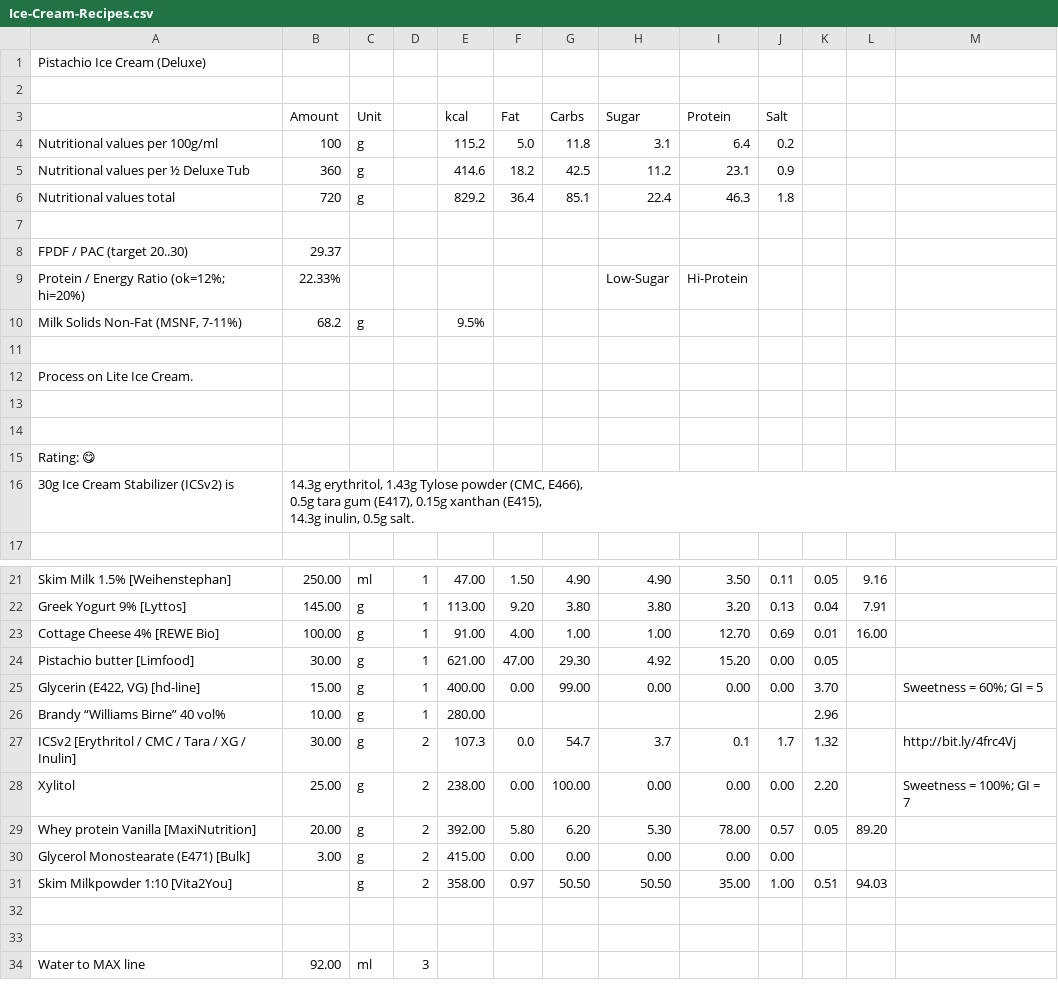
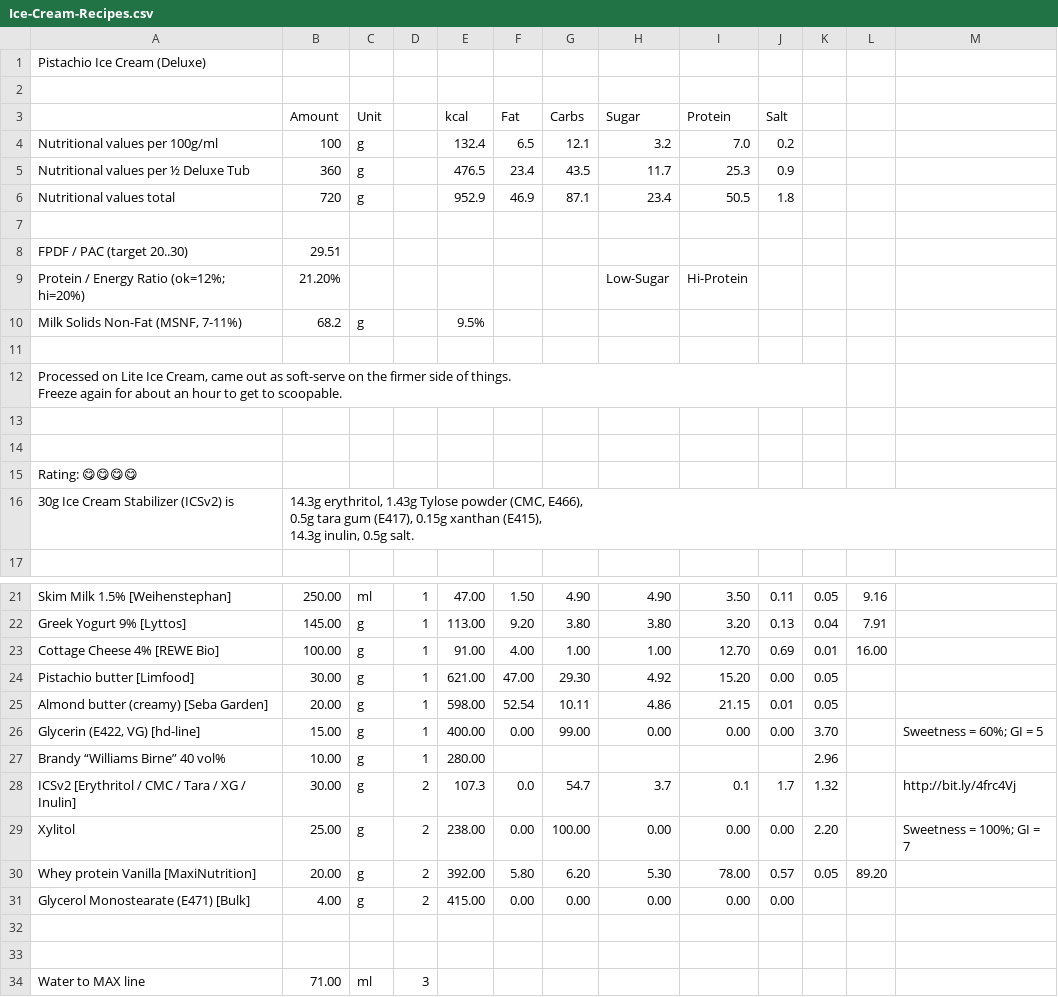
Before and after one commit to jhermann/ice-creamery, a CSV file: recipes/Pistachio Ice Cream (Deluxe)/Ice-Cream-Recipes.csv, drawn as a sheet; only a part is shown, gaps mark what is left out.

Commit message:
final recipe

```diff
--- a/recipes/Pistachio Ice Cream (Deluxe)/Ice-Cream-Recipes.csv
+++ b/recipes/Pistachio Ice Cream (Deluxe)/Ice-Cream-Recipes.csv
@@ -3,14 +3,15 @@ Pistachio Ice Cream (Deluxe);;;;;;;;;;;;
 ;Amount;Unit;;kcal;Fat;Carbs;Sugar;Protein;Salt;;;
-Nutritional values per 100g/ml;100;g;;115.2;5.0;11.8;3.1;6.4;0.2;;;
-Nutritional values per ½ Deluxe Tub;360;g;;414.6;18.2;42.5;11.2;23.1;0.9;;;
-Nutritional values total;720;g;;829.2;36.4;85.1;22.4;46.3;1.8;;;
+Nutritional values per 100g/ml;100;g;;132.4;6.5;12.1;3.2;7.0;0.2;;;
+Nutritional values per ½ Deluxe Tub;360;g;;476.5;23.4;43.5;11.7;25.3;0.9;;;
+Nutritional values total;720;g;;952.9;46.9;87.1;23.4;50.5;1.8;;;
 ;;;;;;;;;;;;
-FPDF / PAC (target 20..30);29.37;;;;;;;;;;;
-"Protein / Energy Ratio (ok=12%; hi=20%)";22.33%;;;;;;Low-Sugar;Hi-Protein;;;;
+FPDF / PAC (target 20..30);29.51;;;;;;;;;;;
+"Protein / Energy Ratio (ok=12%; hi=20%)";21.20%;;;;;;Low-Sugar;Hi-Protein;;;;
 Milk Solids Non-Fat (MSNF, 7-11%);68.2;g;;9.5%;;;;;;;;
 ;;;;;;;;;;;;
-Process on Lite Ice Cream.;;;;;;;;;;;;
+"Processed on Lite Ice Cream, came out as soft-serve on the firmer side of things.
+Freeze again for about an hour to get to scoopable.";;;;;;;;;;;;
 ;;;;;;;;;;;;
 ;;;;;;;;;;;;
-Rating: 😋;;;;;;;;;;;;
+Rating: 😋😋😋😋;;;;;;;;;;;;
 30g Ice Cream Stabilizer (ICSv2) is;"14.3g erythritol, 1.43g Tylose powder (CMC, E466),
@@ -26,2 +27,3 @@ Cottage Cheese 4% [REWE Bio];100.00;g;1;91.00;4.00;1.00;1.00;12.70;0.69;0.01;16.
 Pistachio butter [Limfood];30.00;g;1;621.00;47.00;29.30;4.92;15.20;0.00;0.05;;
+Almond butter (creamy) [Seba Garden];20.00;g;1;598.00;52.54;10.11;4.86;21.15;0.01;0.05;;
 Glycerin (E422, VG) [hd-line];15.00;g;1;400.00;0.00;99.00;0.00;0.00;0.00;3.70;;"Sweetness = 60%; GI = 5"
@@ -31,6 +33,5 @@ Xylitol;25.00;g;2;238.00;0.00;100.00;0.00;0.00;0.00;2.20;;"Sweetness = 100%; GI
 Whey protein Vanilla [MaxiNutrition];20.00;g;2;392.00;5.80;6.20;5.30;78.00;0.57;0.05;89.20;
-Glycerol Monostearate (E471) [Bulk];3.00;g;2;415.00;0.00;0.00;0.00;0.00;0.00;;;
-Skim Milkpowder 1:10 [Vita2You];;g;2;358.00;0.97;50.50;50.50;35.00;1.00;0.51;94.03;
+Glycerol Monostearate (E471) [Bulk];4.00;g;2;415.00;0.00;0.00;0.00;0.00;0.00;;;
 ;;;;;;;;;;;;
 ;;;;;;;;;;;;
-Water to MAX line;92.00;ml;3;;;;;;;;;
+Water to MAX line;71.00;ml;3;;;;;;;;;
```
Also changed, not shown: 1 other file.
